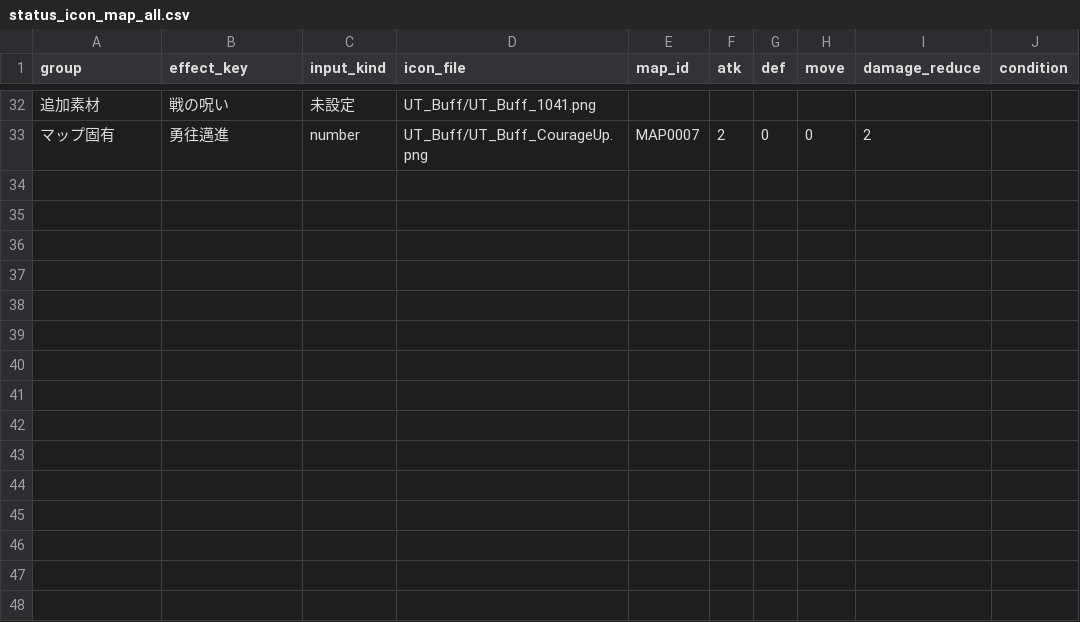
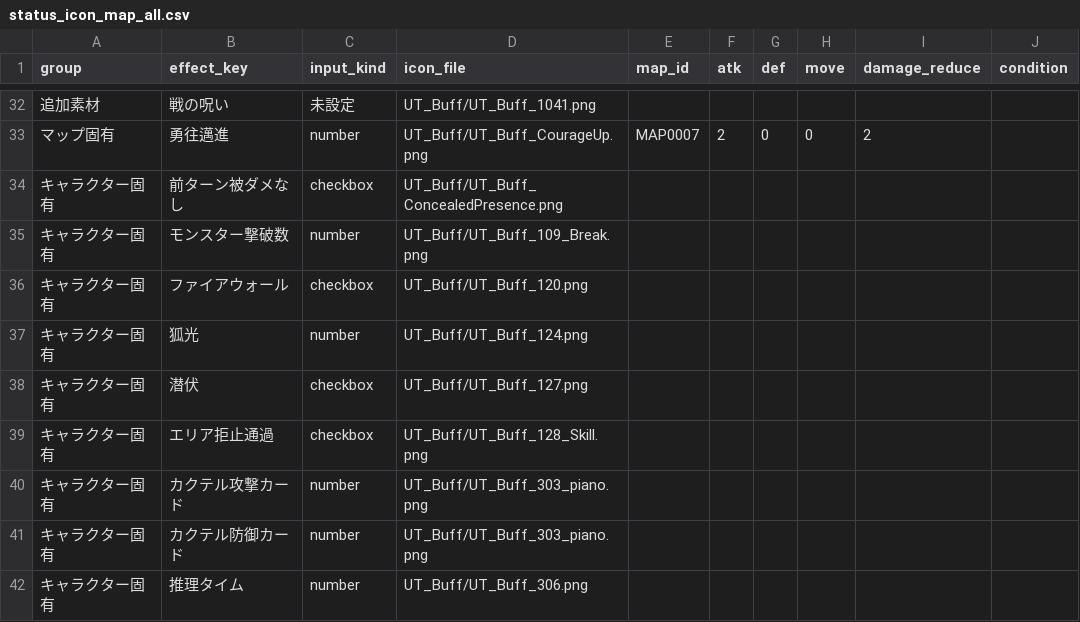
Before and after one commit to Kanoton/damage-calculator, a CSV file: csv/status_icon_map_all.csv, drawn as a sheet; only a part is shown, gaps mark what is left out; the diff names each change by its address in the sheet, - before the commit and + after, or states it on an @@ line.

Commit message:
Map character status icons to UT_Buff

```diff
--- a/csv/status_icon_map_all.csv
+++ b/csv/status_icon_map_all.csv
+row 34: キャラクター固有 | 前ターン被ダメなし | checkbox | UT_Buff/UT_Buff_ConcealedPresence.png
+row 35: キャラクター固有 | モンスター撃破数 | number | UT_Buff/UT_Buff_109_Break.png
+row 36: キャラクター固有 | ファイアウォール | checkbox | UT_Buff/UT_Buff_120.png
+row 37: キャラクター固有 | 狐光 | number | UT_Buff/UT_Buff_124.png
+row 38: キャラクター固有 | 潜伏 | checkbox | UT_Buff/UT_Buff_127.png
+row 39: キャラクター固有 | エリア拒止通過 | checkbox | UT_Buff/UT_Buff_128_Skill.png
+row 40: キャラクター固有 | カクテル攻撃カード | number | UT_Buff/UT_Buff_303_piano.png
+row 41: キャラクター固有 | カクテル防御カード | number | UT_Buff/UT_Buff_303_piano.png
+row 42: キャラクター固有 | 推理タイム | number | UT_Buff/UT_Buff_306.png
```
